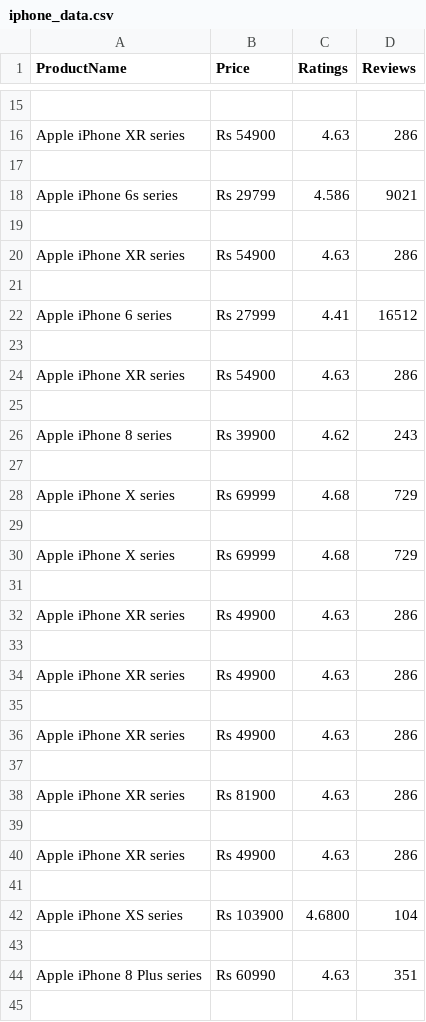
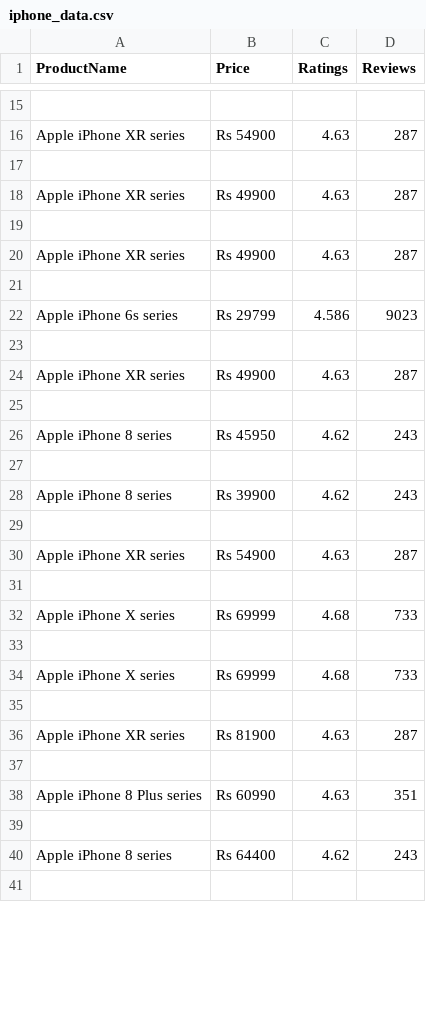
Before and after one commit to mishraranjeet/iphone_ratings_n_reviews_api, a CSV file: iphone_data.csv, drawn as a sheet; only a part is shown, gaps mark what is left out; the shorter side is filled out with more unchanged rows; removed rows and columns are numbered as before the commit, all else as after; the diff covers the shown part only; the diff names each change by its address in the sheet, - before the commit and + after, or states it on an @@ line.

```diff
--- a/iphone_data.csv
+++ b/iphone_data.csv
-D16 (Reviews): 286
+D16 (Reviews): 287
-row 18: Apple iPhone 6s series | Rs 29799 | 4.586 | 9021
+row 18: Apple iPhone XR series | Rs 49900 | 4.63 | 287
-B20 (Price): Rs 54900
+B20 (Price): Rs 49900
-D20 (Reviews): 286
+D20 (Reviews): 287
-row 22: Apple iPhone 6 series | Rs 27999 | 4.41 | 16512
+row 22: Apple iPhone 6s series | Rs 29799 | 4.586 | 9023
-B24 (Price): Rs 54900
+B24 (Price): Rs 49900
-D24 (Reviews): 286
+D24 (Reviews): 287
+row 25: (empty)
+row 26: Apple iPhone 8 series | Rs 45950 | 4.62 | 243
-row 28: Apple iPhone X series | Rs 69999 | 4.68 | 729
+row 30: Apple iPhone XR series | Rs 54900 | 4.63 | 287
-D32 (Reviews): 729
+D32 (Reviews): 733
-row 32: Apple iPhone XR series | Rs 49900 | 4.63 | 286
+row 34: Apple iPhone X series | Rs 69999 | 4.68 | 733
-row 34: Apple iPhone XR series | Rs 49900 | 4.63 | 286
-row 35: (empty)
-row 36: Apple iPhone XR series | Rs 49900 | 4.63 | 286
-row 37: (empty)
-D36 (Reviews): 286
+D36 (Reviews): 287
-row 39: (empty)
-row 40: Apple iPhone XR series | Rs 49900 | 4.63 | 286
-row 41: (empty)
-row 42: Apple iPhone XS series | Rs 103900 | 4.6800 | 104
```
Also changed, not shown: 10 added rows, 4 removed rows and 5 edited cells elsewhere in this file, iphone_api/iphone_data.csv, 1 other file.
